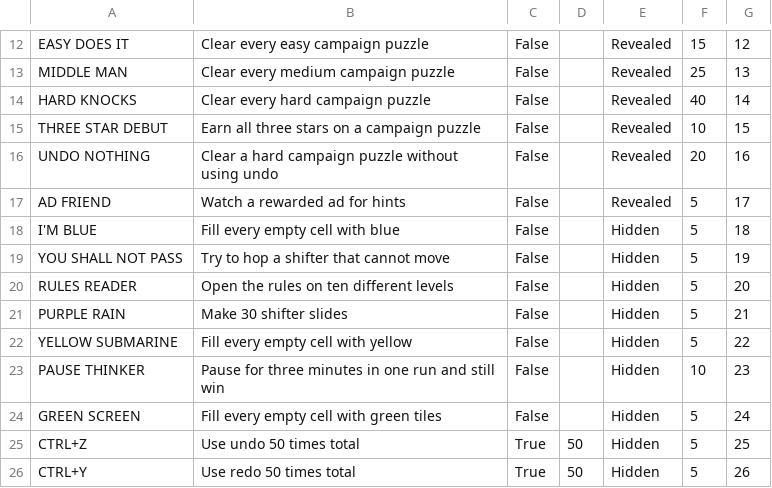
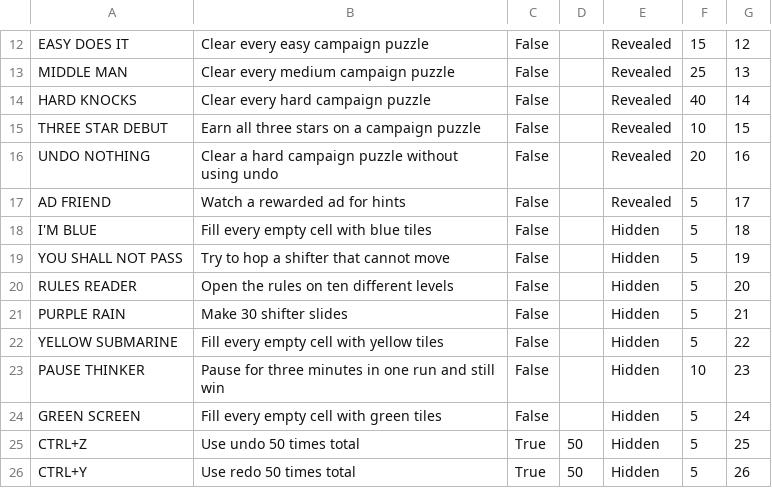
Before and after one commit to geeks0n-byte/project-taku, a CSV file: resources/play_games/achievement_import/AchievementsMetadata.csv, drawn as a sheet; only a part is shown, gaps mark what is left out.

```diff
--- a/resources/play_games/achievement_import/AchievementsMetadata.csv
+++ b/resources/play_games/achievement_import/AchievementsMetadata.csv
@@ -17,3 +17,3 @@ UNDO NOTHING,Clear a hard campaign puzzle without using undo,False,,Revealed,20,
 AD FRIEND,Watch a rewarded ad for hints,False,,Revealed,5,17
-I'M BLUE,Fill every empty cell with blue,False,,Hidden,5,18
+I'M BLUE,Fill every empty cell with blue tiles,False,,Hidden,5,18
 YOU SHALL NOT PASS,Try to hop a shifter that cannot move,False,,Hidden,5,19
@@ -21,3 +21,3 @@ RULES READER,Open the rules on ten different levels,False,,Hidden,5,20
 PURPLE RAIN,Make 30 shifter slides,False,,Hidden,5,21
-YELLOW SUBMARINE,Fill every empty cell with yellow,False,,Hidden,5,22
+YELLOW SUBMARINE,Fill every empty cell with yellow tiles,False,,Hidden,5,22
 PAUSE THINKER,Pause for three minutes in one run and still win,False,,Hidden,10,23
```
Also changed, not shown: resources/play_games/achievement_import/AchievementsLocalizations.csv, 11 other files.
